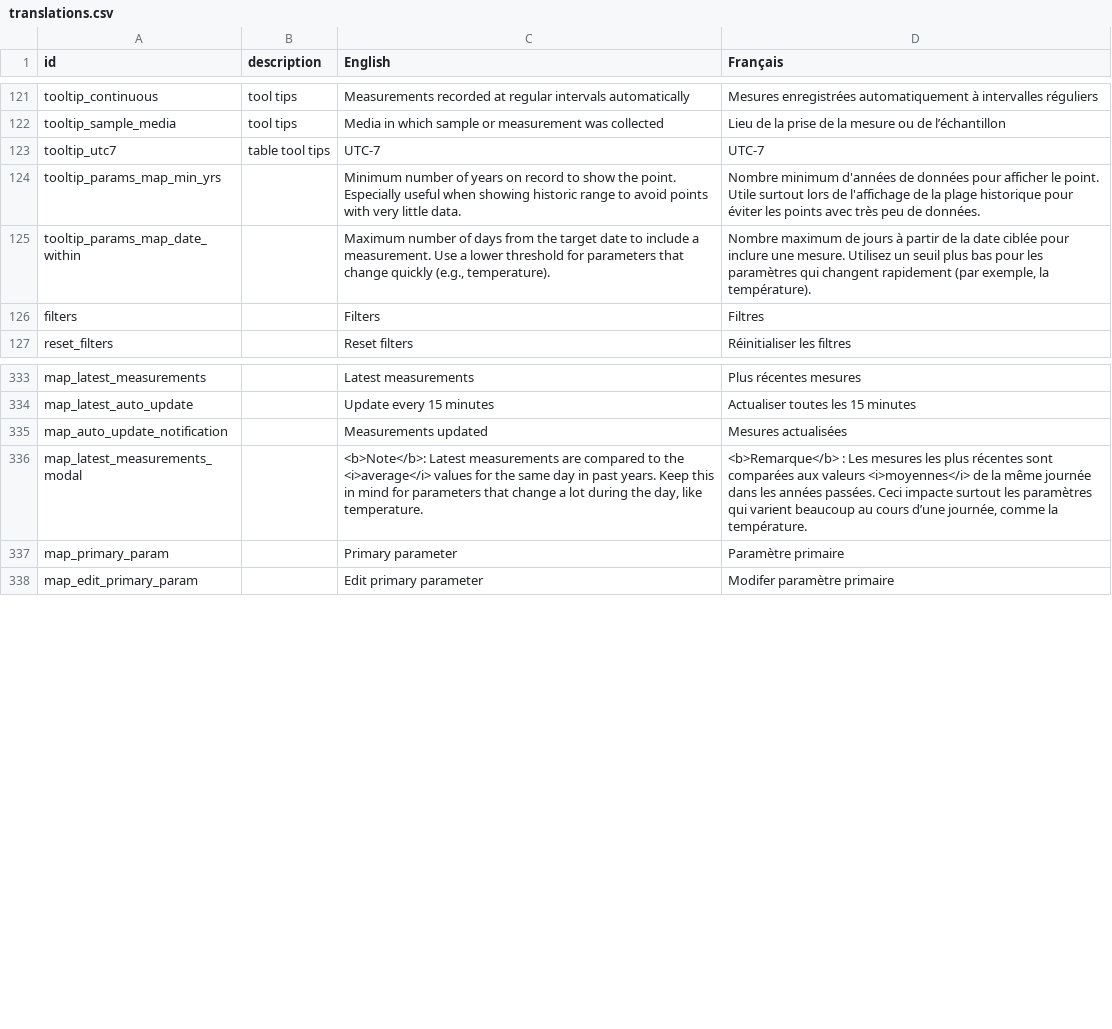
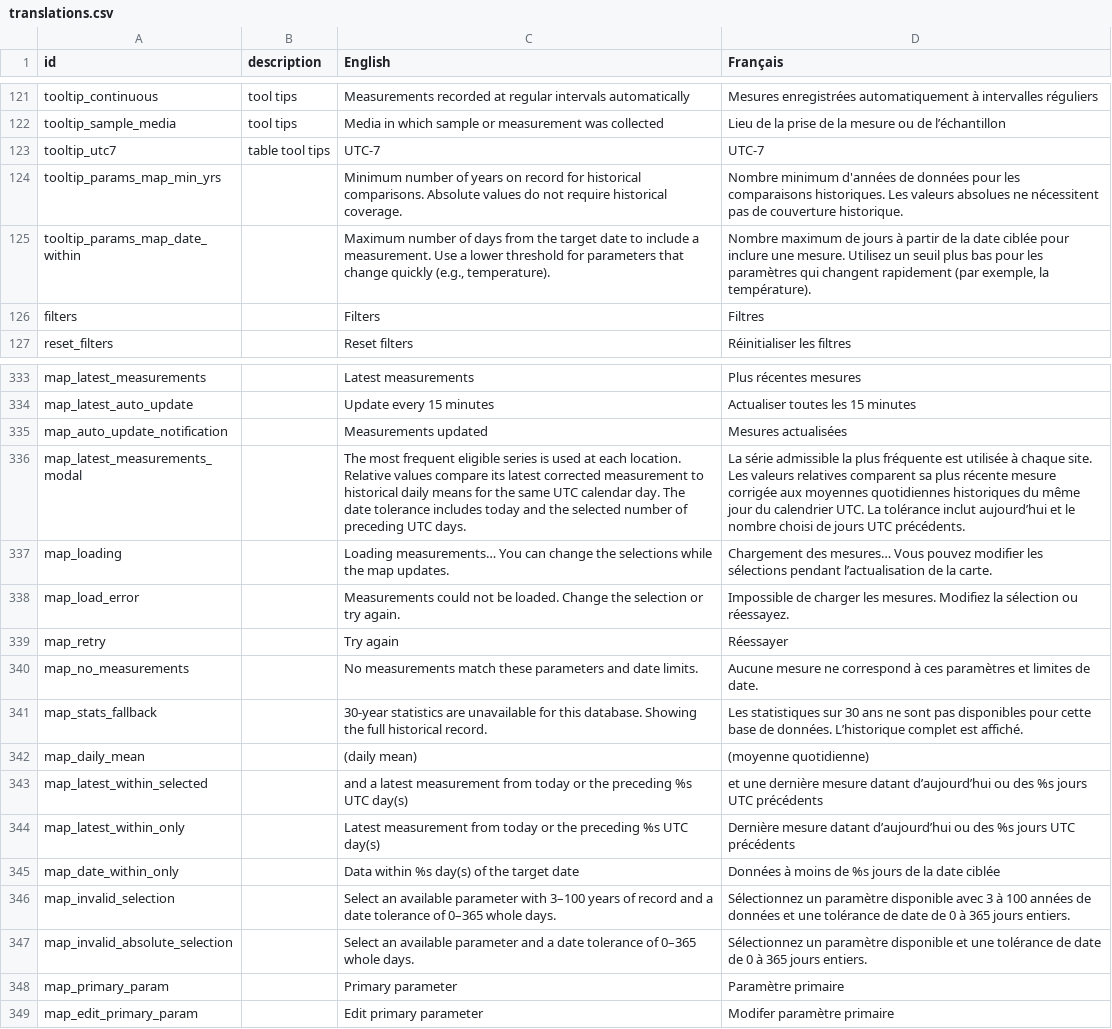
Before and after one commit to YukonWRB/YGwater, a CSV file: data-raw/translations.csv, drawn as a sheet; only a part is shown, gaps mark what is left out.

```diff
--- a/data-raw/translations.csv
+++ b/data-raw/translations.csv
@@ -123,3 +123,3 @@ tooltip_sample_media,tool tips,Media in which sample or measurement was collecte
 tooltip_utc7,table tool tips,UTC-7,UTC-7
-tooltip_params_map_min_yrs,,"Minimum number of years on record to show the point. Especially useful when showing historic range to avoid points with very little data.","Nombre minimum d'années de données pour afficher le point. Utile surtout lors de l'affichage de la plage historique pour éviter les points avec très peu de données."
+tooltip_params_map_min_yrs,,"Minimum number of years on record for historical comparisons. Absolute values do not require historical coverage.","Nombre minimum d'années de données pour les comparaisons historiques. Les valeurs absolues ne nécessitent pas de couverture historique."
 tooltip_params_map_date_within,,"Maximum number of days from the target date to include a measurement. Use a lower threshold for parameters that change quickly (e.g., temperature).","Nombre maximum de jours à partir de la date ciblée pour inclure une mesure. Utilisez un seuil plus bas pour les paramètres qui changent rapidement (par exemple, la température)."
@@ -335,3 +335,14 @@ map_latest_auto_update,,Update every 15 minutes,Actualiser toutes les 15 minutes
 map_auto_update_notification,,Measurements updated,Mesures actualisées
-map_latest_measurements_modal,,"<b>Note</b>: Latest measurements are compared to the <i>average</i> values for the same day in past years. Keep this in mind for parameters that change a lot during the day, like temperature.","<b>Remarque</b> : Les mesures les plus récentes sont comparées aux valeurs <i>moyennes</i> de la même journée dans les années passées. Ceci impacte surtout les paramètres qui varient beaucoup au cours d’une journée, comme la température."
+map_latest_measurements_modal,,"The most frequent eligible series is used at each location. Relative values compare its latest corrected measurement to historical daily means for the same UTC calendar day. The date tolerance includes today and the selected number of preceding UTC days.","La série admissible la plus fréquente est utilisée à chaque site. Les valeurs relatives comparent sa plus récente mesure corrigée aux moyennes quotidiennes historiques du même jour du calendrier UTC. La tolérance inclut aujourd’hui et le nombre choisi de jours UTC précédents."
+map_loading,,Loading measurements… You can change the selections while the map updates.,Chargement des mesures… Vous pouvez modifier les sélections pendant l’actualisation de la carte.
+map_load_error,,Measurements could not be loaded. Change the selection or try again.,Impossible de charger les mesures. Modifiez la sélection ou réessayez.
+map_retry,,Try again,Réessayer
+map_no_measurements,,No measurements match these parameters and date limits.,Aucune mesure ne correspond à ces paramètres et limites de date.
+map_stats_fallback,,30-year statistics are unavailable for this database. Showing the full historical record.,Les statistiques sur 30 ans ne sont pas disponibles pour cette base de données. L’historique complet est affiché.
+map_daily_mean,,(daily mean),(moyenne quotidienne)
+map_latest_within_selected,,and a latest measurement from today or the preceding %s UTC day(s),et une dernière mesure datant d’aujourd’hui ou des %s jours UTC précédents
+map_latest_within_only,,Latest measurement from today or the preceding %s UTC day(s),Dernière mesure datant d’aujourd’hui ou des %s jours UTC précédents
+map_date_within_only,,Data within %s day(s) of the target date,Données à moins de %s jours de la date ciblée
+map_invalid_selection,,Select an available parameter with 3–100 years of record and a date tolerance of 0–365 whole days.,Sélectionnez un paramètre disponible avec 3 à 100 années de données et une tolérance de date de 0 à 365 jours entiers.
+map_invalid_absolute_selection,,Select an available parameter and a date tolerance of 0–365 whole days.,Sélectionnez un paramètre disponible et une tolérance de date de 0 à 365 jours entiers.
 map_primary_param,,Primary parameter,Paramètre primaire
```
Also changed, not shown: 1 other file.
